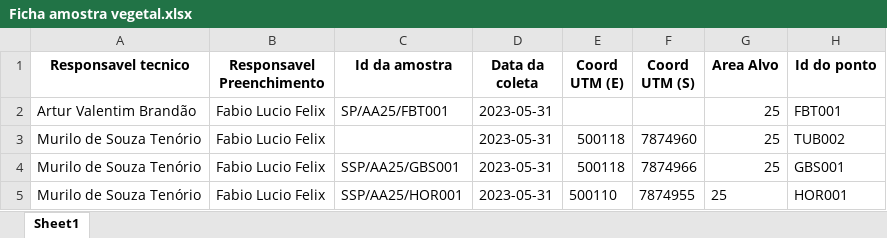
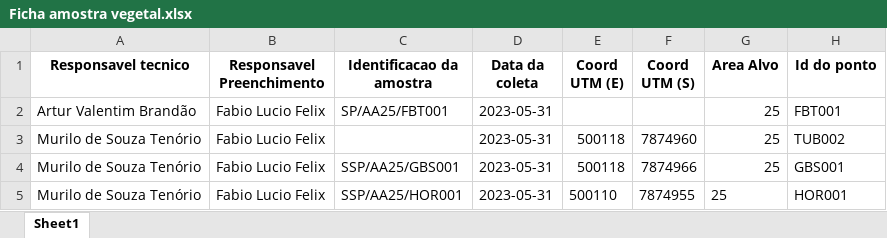
Before and after one commit to felixfabio/dash-vis-fase-ii, an Excel workbook: alimentos/Ficha amostra vegetal.xlsx, sheet Sheet1, drawn as a sheet; only a part is shown; values as stored, in another font and other column widths than the file's, no borders; the diff names each change by its address in the sheet, - before the commit and + after, or states it on an @@ line.

```diff
--- a/alimentos/Ficha amostra vegetal.xlsx (sheet Sheet1)
+++ b/alimentos/Ficha amostra vegetal.xlsx (sheet Sheet1)
-C1: Id da amostra
+C1: Identificacao da amostra
```
Also changed, not shown: alimentos/Ficha de pescado.xlsx, alimentos/Ficha leite.xlsx, 1 other file.
